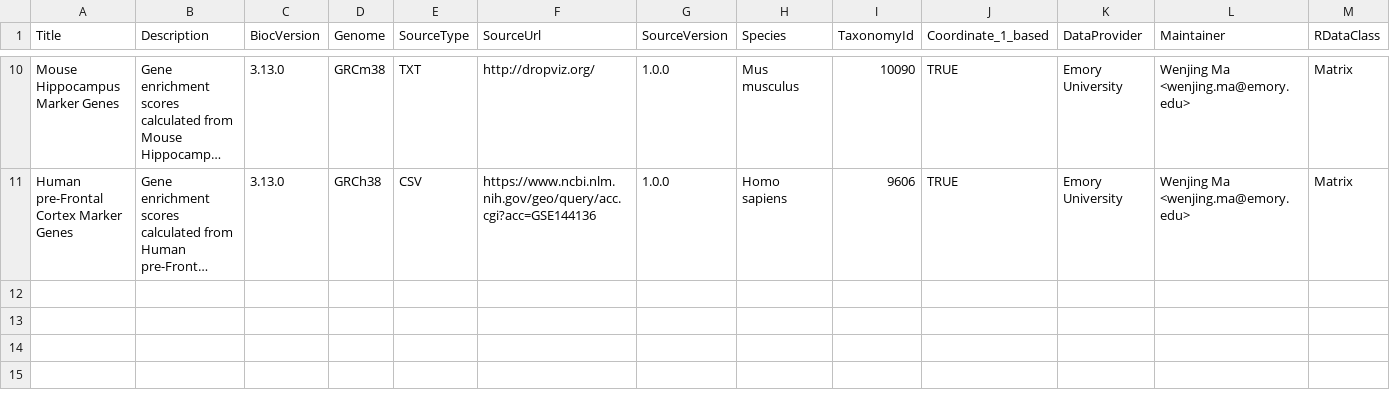
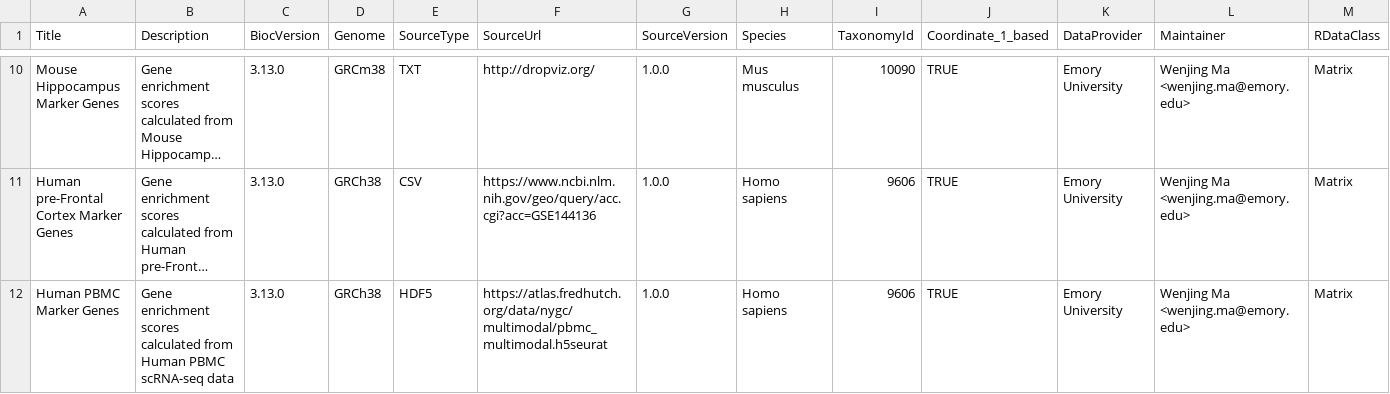
Before and after one commit to bioc/LRcellTypeMarkers, a CSV file: inst/extdata/metadata.csv, drawn as a sheet; only a part is shown, gaps mark what is left out; long unchanged cells end in …; rows hold the shown columns only; the diff names each change by its address in the sheet, - before the commit and + after, or states it on an @@ line.

Commit message:
add human PBMC metadata; update documentation

```diff
--- a/inst/extdata/metadata.csv
+++ b/inst/extdata/metadata.csv
+row 12: Human PBMC Marker Genes | Gene enrichment scores calculated from Human PBMC scRNA-seq data | 3.13.0 | GRCh38 | HDF5 | https://atlas.fredhutch.org/data/nygc/multimodal/pbmc_multimodal.h5seurat | 1.0.0 | Homo sapiens | 9606 | TRUE | Emory University | Wenjing Ma <wenjing.ma@emory.edu> | Matrix
```
Also changed, not shown: 6 other files.
